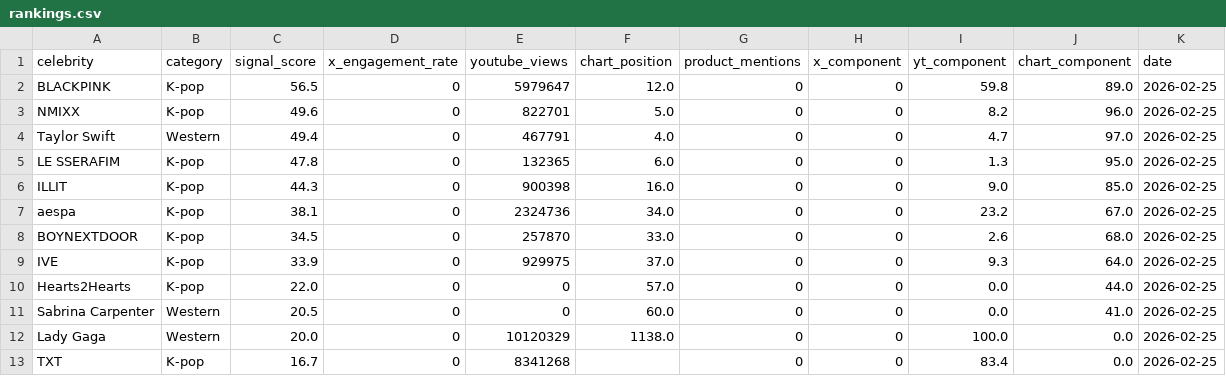
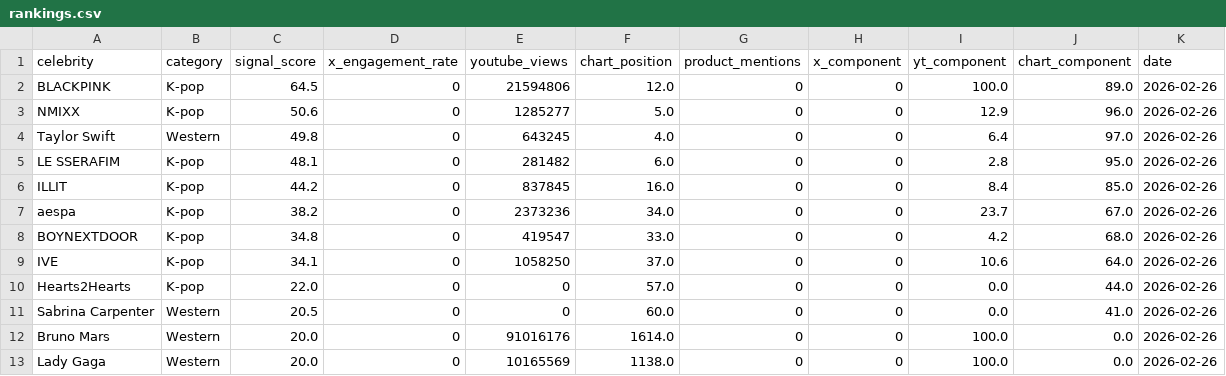
Before and after one commit to helloemzy/fandom-tracker, a CSV file: data/rankings.csv, drawn as a sheet; only a part is shown; the diff covers the shown part only.

```diff
--- a/data/rankings.csv
+++ b/data/rankings.csv
@@ -1,13 +1,13 @@
 celebrity,category,signal_score,x_engagement_rate,youtube_views,chart_position,product_mentions,x_component,yt_component,chart_component,date
-BLACKPINK,K-pop,56.5,0,5979647,12.0,0,0,59.8,89.0,2026-02-25
-NMIXX,K-pop,49.6,0,822701,5.0,0,0,8.2,96.0,2026-02-25
-Taylor Swift,Western,49.4,0,467791,4.0,0,0,4.7,97.0,2026-02-25
-LE SSERAFIM,K-pop,47.8,0,132365,6.0,0,0,1.3,95.0,2026-02-25
-ILLIT,K-pop,44.3,0,900398,16.0,0,0,9.0,85.0,2026-02-25
-aespa,K-pop,38.1,0,2324736,34.0,0,0,23.2,67.0,2026-02-25
-BOYNEXTDOOR,K-pop,34.5,0,257870,33.0,0,0,2.6,68.0,2026-02-25
-IVE,K-pop,33.9,0,929975,37.0,0,0,9.3,64.0,2026-02-25
-Hearts2Hearts,K-pop,22.0,0,0,57.0,0,0,0.0,44.0,2026-02-25
-Sabrina Carpenter,Western,20.5,0,0,60.0,0,0,0.0,41.0,2026-02-25
-Lady Gaga,Western,20.0,0,10120329,1138.0,0,0,100.0,0.0,2026-02-25
-TXT,K-pop,16.7,0,8341268,,0,0,83.4,0.0,2026-02-25
+BLACKPINK,K-pop,64.5,0,21594806,12.0,0,0,100.0,89.0,2026-02-26
+NMIXX,K-pop,50.6,0,1285277,5.0,0,0,12.9,96.0,2026-02-26
+Taylor Swift,Western,49.8,0,643245,4.0,0,0,6.4,97.0,2026-02-26
+LE SSERAFIM,K-pop,48.1,0,281482,6.0,0,0,2.8,95.0,2026-02-26
+ILLIT,K-pop,44.2,0,837845,16.0,0,0,8.4,85.0,2026-02-26
+aespa,K-pop,38.2,0,2373236,34.0,0,0,23.7,67.0,2026-02-26
+BOYNEXTDOOR,K-pop,34.8,0,419547,33.0,0,0,4.2,68.0,2026-02-26
+IVE,K-pop,34.1,0,1058250,37.0,0,0,10.6,64.0,2026-02-26
+Hearts2Hearts,K-pop,22.0,0,0,57.0,0,0,0.0,44.0,2026-02-26
+Sabrina Carpenter,Western,20.5,0,0,60.0,0,0,0.0,41.0,2026-02-26
+Bruno Mars,Western,20.0,0,91016176,1614.0,0,0,100.0,0.0,2026-02-26
+Lady Gaga,Western,20.0,0,10165569,1138.0,0,0,100.0,0.0,2026-02-26
```
Also changed, not shown: 4 added rows, 4 removed rows and 41 edited cells elsewhere in this file, data/youtube_data.csv.
